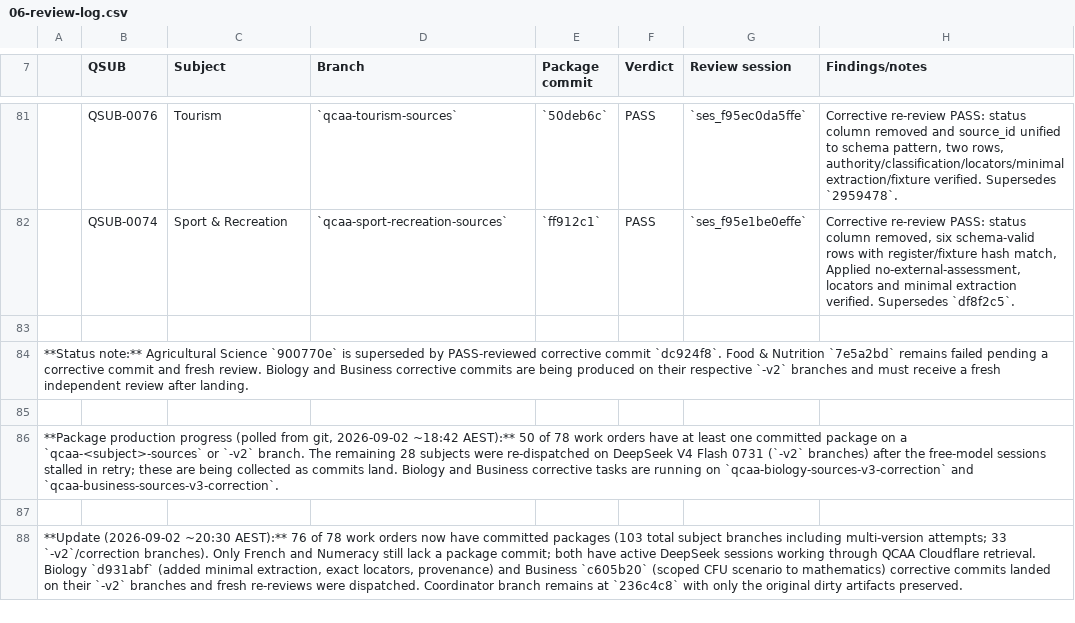
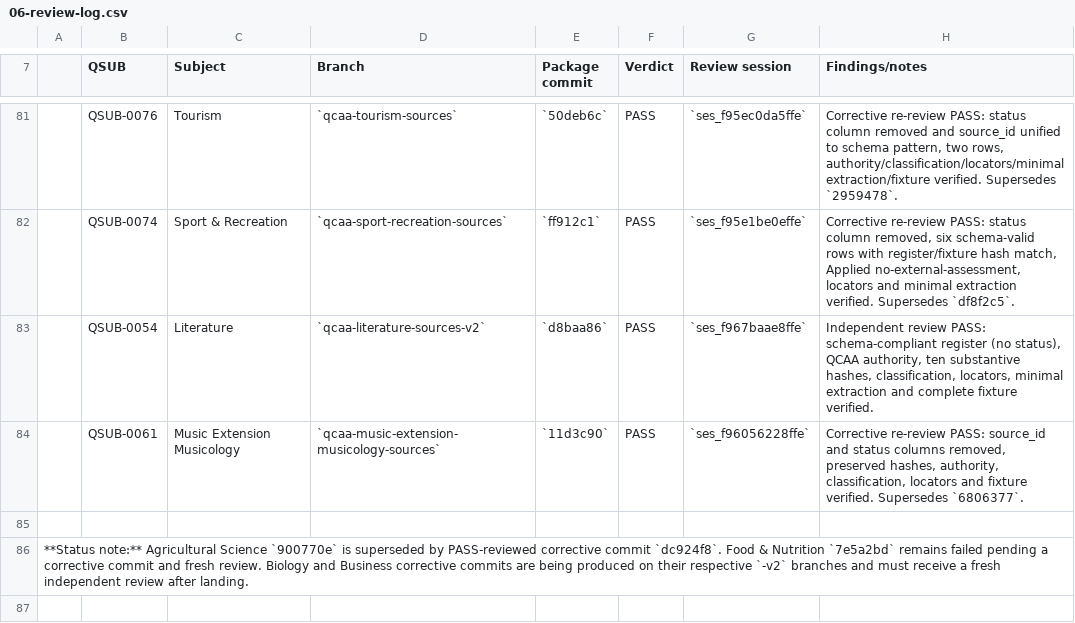
Before and after one commit to alpha-qu3/australian-teacher-skills, a CSV file: docs/localisation/06-review-log.csv, drawn as a sheet; only a part is shown, gaps mark what is left out; the shorter side is filled out with more unchanged rows; the diff names each change by its address in the sheet, - before the commit and + after, or states it on an @@ line.

Commit message:
docs: record Literature and Musicology reviews

```diff
--- a/docs/localisation/06-review-log.csv
+++ b/docs/localisation/06-review-log.csv
+row 83:  | QSUB-0054 | Literature | `qcaa-literature-sources-v2` | `d8baa86` | PASS | `ses_f967baae8ffe` | Independent review PASS: schema-compliant register (no status), QCAA authority, ten substantive hashes, classification, locators, minimal extraction and complete fixture verified.
+row 84:  | QSUB-0061 | Music Extension Musicology | `qcaa-music-extension-musicology-sources` | `11d3c90` | PASS | `ses_f96056228ffe` | Corrective re-review PASS: source_id and status columns removed, preserved hashes, authority, classification, locators and fixture verified. Supersedes `6806377`.
```
